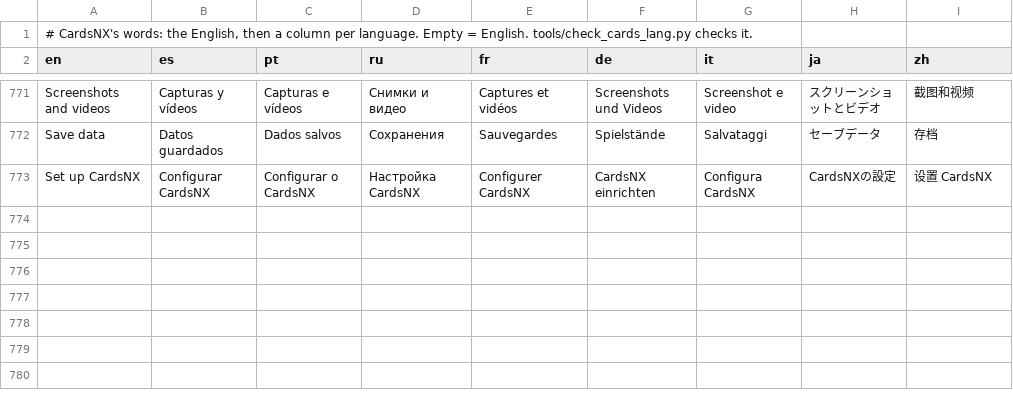
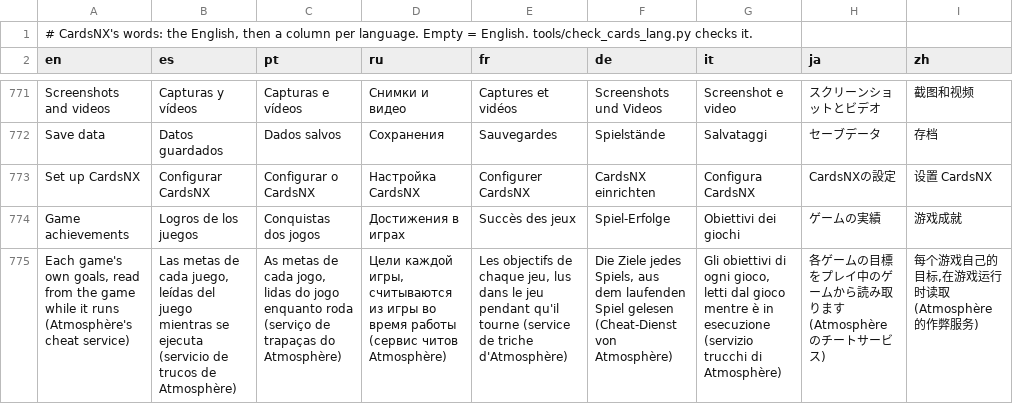
Before and after one commit to ad3333m/homenx, a TSV file: projects/cards/romfs/lang.tsv, drawn as a sheet; only a part is shown, gaps mark what is left out; the diff names each change by its address in the sheet, - before the commit and + after, or states it on an @@ line.

```diff
--- a/projects/cards/romfs/lang.tsv
+++ b/projects/cards/romfs/lang.tsv
+row 774: Game achievements | Logros de los juegos | Conquistas dos jogos | Достижения в играх | Succès des jeux | Spiel-Erfolge | Obiettivi dei giochi | ゲームの実績 | 游戏成就
+row 775: Each game's own goals, read from the game while it runs (Atmosphère's cheat service) | Las metas de cada juego, leídas del juego mientras se ejecuta (servicio de trucos de Atmosphère) | As metas de cada jogo, lidas do jogo enquanto roda (serviço de trapaças do Atmosphère) | Цели каждой игры, считываются из игры во время работы (сервис читов Atmosphère) | Les objectifs de chaque jeu, lus dans le jeu pendant qu'il tourne (service de triche d'Atmosphère) | Die Ziele jedes Spiels, aus dem laufenden Spiel gelesen (Cheat-Dienst von Atmosphère) | Gli obiettivi di ogni gioco, letti dal gioco mentre è in esecuzione (servizio trucchi di Atmosphère) | 各ゲームの目標をプレイ中のゲームから読み取ります(Atmosphèreのチートサービス) | 每个游戏自己的目标,在游戏运行时读取(Atmosphère 的作弊服务)
```
Also changed, not shown: 5 other files.
